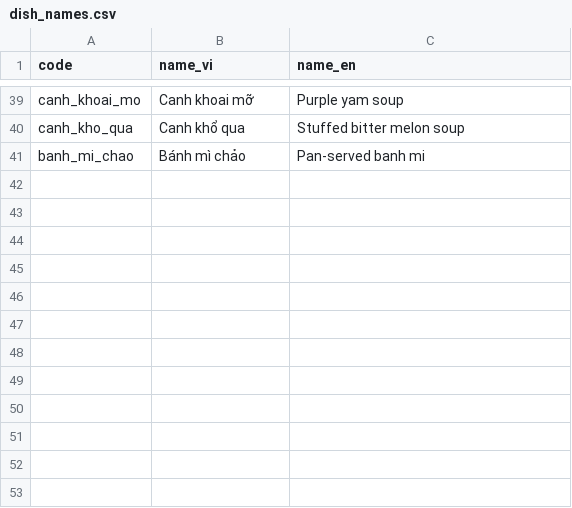
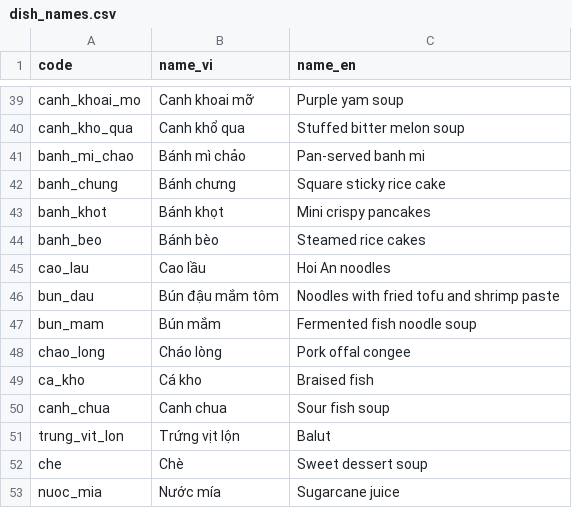
Before and after one commit to JimeaVV/nlcn, a CSV file: assets/data/vn_food/dish_names.csv, drawn as a sheet; only a part is shown, gaps mark what is left out.

```diff
--- a/assets/data/vn_food/dish_names.csv
+++ b/assets/data/vn_food/dish_names.csv
@@ -41 +41,13 @@ canh_kho_qua,Canh khổ qua,Stuffed bitter melon soup
 banh_mi_chao,Bánh mì chảo,Pan-served banh mi
+banh_chung,Bánh chưng,Square sticky rice cake
+banh_khot,Bánh khọt,Mini crispy pancakes
+banh_beo,Bánh bèo,Steamed rice cakes
+cao_lau,Cao lầu,Hoi An noodles
+bun_dau,Bún đậu mắm tôm,Noodles with fried tofu and shrimp paste
+bun_mam,Bún mắm,Fermented fish noodle soup
+chao_long,Cháo lòng,Pork offal congee
+ca_kho,Cá kho,Braised fish
+canh_chua,Canh chua,Sour fish soup
+trung_vit_lon,Trứng vịt lộn,Balut
+che,Chè,Sweet dessert soup
+nuoc_mia,Nước mía,Sugarcane juice
```
Also changed, not shown: assets/data/vn_food/components.csv, assets/data/vn_food/dishes.csv, 13 other files.
